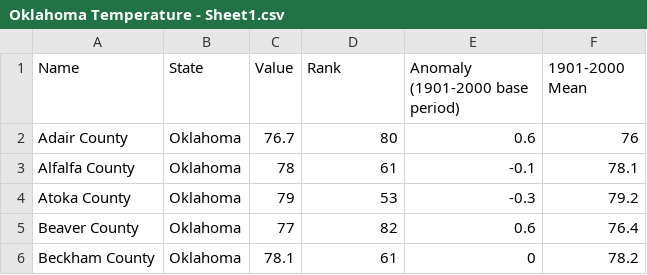
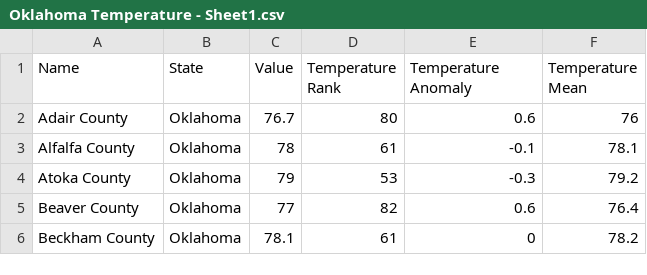
Before and after one commit to lindseykim6/difuse, a CSV file: Oklahoma Temperature - Sheet1.csv, drawn as a sheet; only a part is shown.

Commit message:
Update Oklahoma Temperature - Sheet1.csv

```diff
--- a/Oklahoma Temperature - Sheet1.csv
+++ b/Oklahoma Temperature - Sheet1.csv
@@ -1,2 +1,2 @@
-Name,State,Value,Rank,Anomaly (1901-2000 base period),1901-2000 Mean
+Name,State,Value,Temperature Rank,Temperature Anomaly,Temperature Mean
 Adair County,Oklahoma,76.7,80,0.6,76
```
